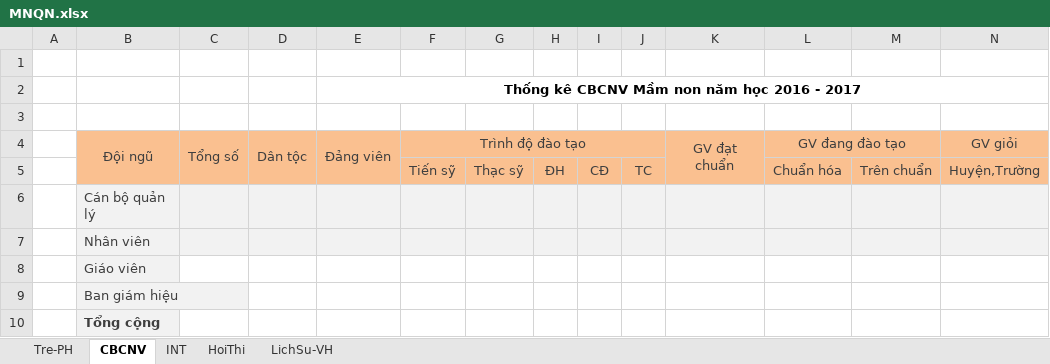
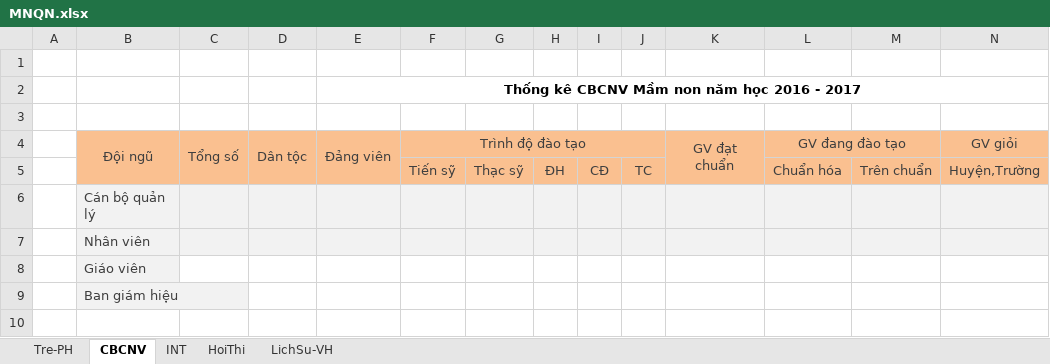
Before and after one commit to nqhoag/report, an Excel workbook: src/Excel/MNQN.xlsx, sheet CBCNV, drawn as a sheet; only a part is shown; values as stored, in another font and other column widths than the file's, no borders; rows hold the shown columns only; the diff names each change by its address in the sheet, - before the commit and + after, or states it on an @@ line.

```diff
--- a/src/Excel/MNQN.xlsx (sheet CBCNV)
+++ b/src/Excel/MNQN.xlsx (sheet CBCNV)
-row 10:  | Tổng cộng
```
Also changed, not shown: sheet HoiThi, 4 other files.
